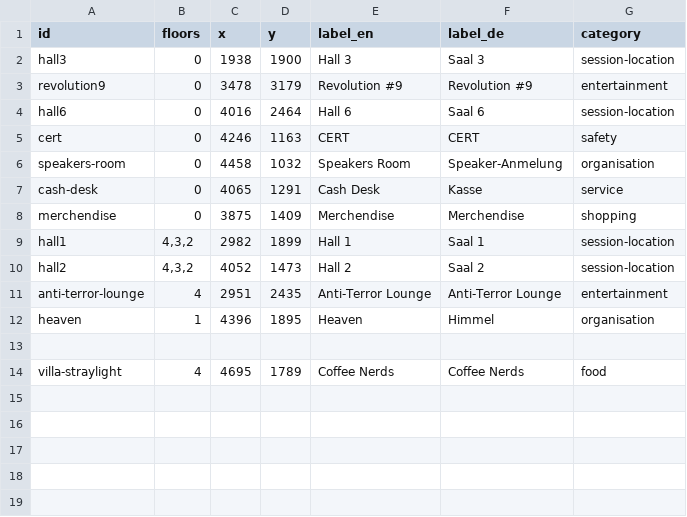
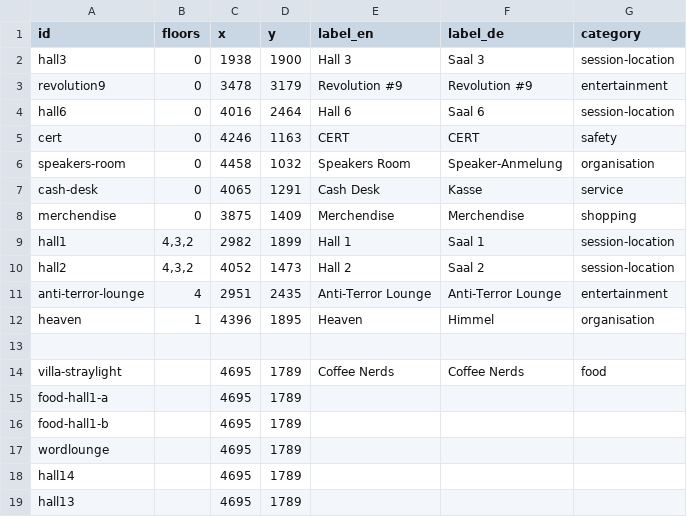
Before and after one commit to opendatacity/re-data, a CSV file: scraper/31C3/pois.csv, drawn as a sheet.

Commit message:
update POI data parser

```diff
--- a/scraper/31C3/pois.csv
+++ b/scraper/31C3/pois.csv
@@ -13,2 +13,7 @@ heaven;1;4396;1895;Heaven;Himmel;organisation
 ;;;;;;
-villa-straylight;4;4695;1789;Coffee Nerds;Coffee Nerds;food
+villa-straylight;;4695;1789;Coffee Nerds;Coffee Nerds;food
+food-hall1-a;;4695;1789; ; ;
+food-hall1-b;;4695;1789; ; ;
+wordlounge;;4695;1789; ; ;
+hall14;;4695;1789; ; ;
+hall13;;4695;1789; ; ;
```
Also changed, not shown: 1 other file.
